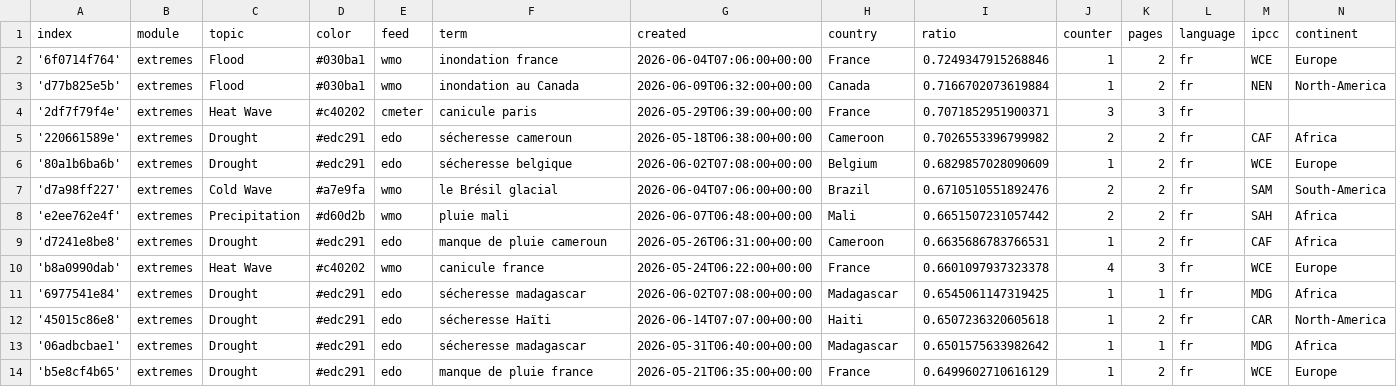
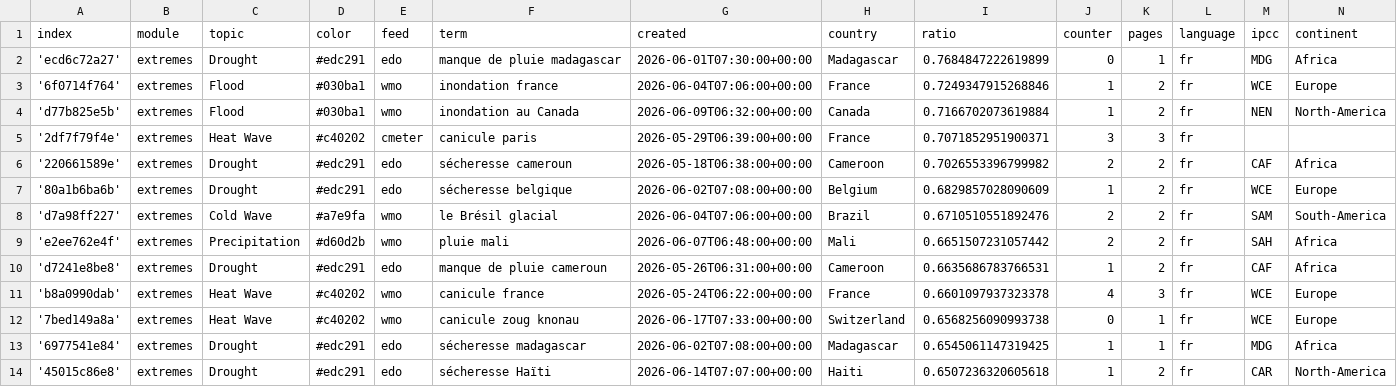
Before and after one commit to TinoH91news/frenchExtremes, a CSV file: terms.csv, drawn as a sheet; only a part is shown; the shorter side is filled out with more unchanged rows.

Commit message:
Commit from GitHub Actions (import:0.0)

```diff
--- a/terms.csv
+++ b/terms.csv
@@ -1,2 +1,3 @@
 index,module,topic,color,feed,term,created,country,ratio,counter,pages,language,ipcc,continent
+'ecd6c72a27',extremes,Drought,#edc291,edo,manque de pluie madagascar,2026-06-01T07:30:00+00:00,Madagascar,0.7684847222619899,0,1,fr,MDG,Africa
 '6f0714f764',extremes,Flood,#030ba1,wmo,inondation france,2026-06-04T07:06:00+00:00,France,0.7249347915268846,1,2,fr,WCE,Europe
@@ -10,2 +11,3 @@ index,module,topic,color,feed,term,created,country,ratio,counter,pages,language,
 'b8a0990dab',extremes,Heat Wave,#c40202,wmo,canicule france,2026-05-24T06:22:00+00:00,France,0.6601097937323378,4,3,fr,WCE,Europe
+'7bed149a8a',extremes,Heat Wave,#c40202,wmo,canicule zoug knonau,2026-06-17T07:33:00+00:00,Switzerland,0.6568256090993738,0,1,fr,WCE,Europe
 '6977541e84',extremes,Drought,#edc291,edo,sécheresse madagascar,2026-06-02T07:08:00+00:00,Madagascar,0.6545061147319425,1,1,fr,MDG,Africa
```
